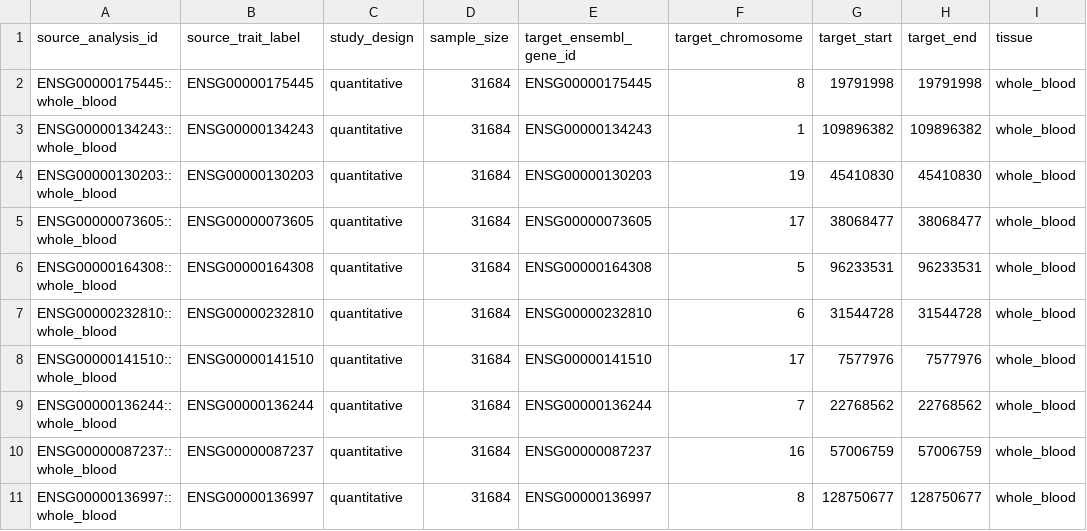
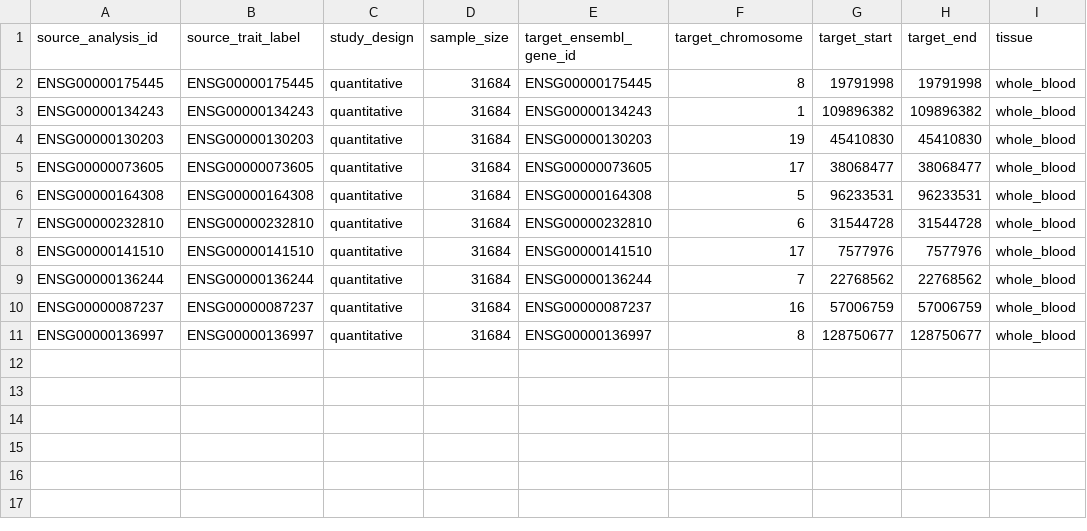
Before and after one commit to opengwas/opengwasdb-stores, a TSV file: resources/generators/eqtlgen-cis-pilot/connectors/eqtlgen-pilot-10.source-metadata.tsv, drawn as a sheet; only a part is shown; the diff names each change by its address in the sheet, - before the commit and + after, or states it on an @@ line.

```diff
--- a/resources/generators/eqtlgen-cis-pilot/connectors/eqtlgen-pilot-10.source-metadata.tsv
+++ b/resources/generators/eqtlgen-cis-pilot/connectors/eqtlgen-pilot-10.source-metadata.tsv
-A2 (source_analysis_id): ENSG00000175445::whole_blood
+A2 (source_analysis_id): ENSG00000175445
-A3 (source_analysis_id): ENSG00000134243::whole_blood
+A3 (source_analysis_id): ENSG00000134243
-A4 (source_analysis_id): ENSG00000130203::whole_blood
+A4 (source_analysis_id): ENSG00000130203
-A5 (source_analysis_id): ENSG00000073605::whole_blood
+A5 (source_analysis_id): ENSG00000073605
-A6 (source_analysis_id): ENSG00000164308::whole_blood
+A6 (source_analysis_id): ENSG00000164308
-A7 (source_analysis_id): ENSG00000232810::whole_blood
+A7 (source_analysis_id): ENSG00000232810
-A8 (source_analysis_id): ENSG00000141510::whole_blood
+A8 (source_analysis_id): ENSG00000141510
-A9 (source_analysis_id): ENSG00000136244::whole_blood
+A9 (source_analysis_id): ENSG00000136244
-A10 (source_analysis_id): ENSG00000087237::whole_blood
+A10 (source_analysis_id): ENSG00000087237
-A11 (source_analysis_id): ENSG00000136997::whole_blood
+A11 (source_analysis_id): ENSG00000136997
```
Also changed, not shown: resources/generators/eqtlgen-cis-pilot/connectors/eqtlgen-pilot-10.acquisition-manifest.tsv, 10 other files.
